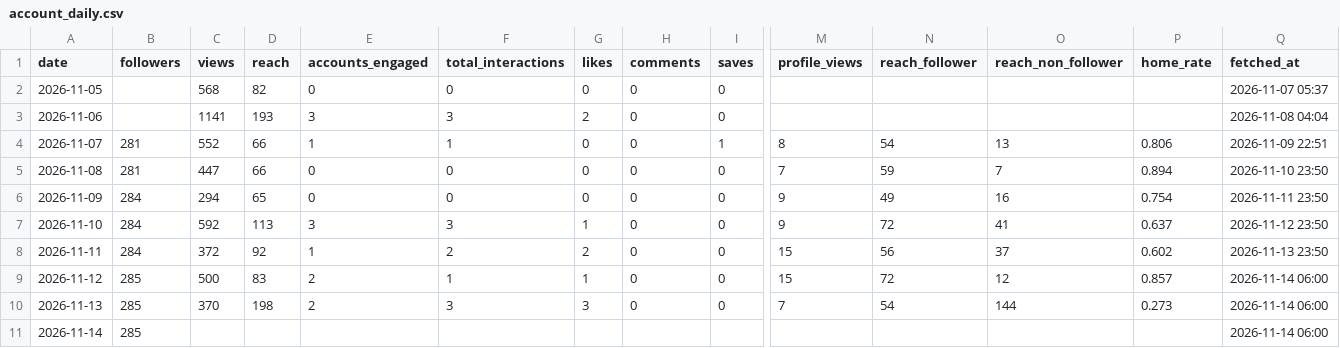
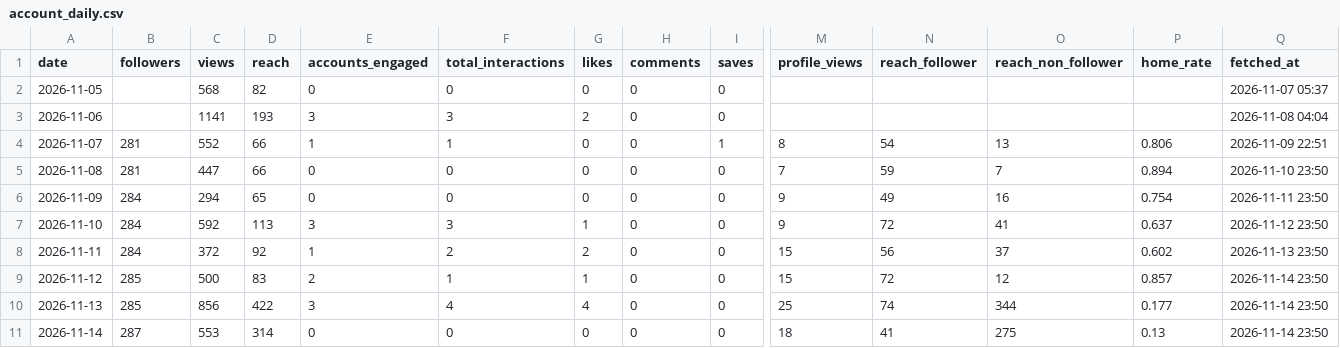
Before and after one commit to kiichi4268/-ai_employees-, a CSV file: data/insights/account_daily.csv, drawn as a sheet; only a part is shown, gaps mark what is left out; the diff covers the shown part only; the diff names each change by its address in the sheet, - before the commit and + after, or states it on an @@ line.

```diff
--- a/data/insights/account_daily.csv
+++ b/data/insights/account_daily.csv
-Q9:Q11 (fetched_at): 2026-11-14 06:00
+Q9:Q11 (fetched_at): 2026-11-14 23:50
-C10 (views): 370
+C10 (views): 856
-D10 (reach): 198
+D10 (reach): 422
-E10 (accounts_engaged): 2
+E10 (accounts_engaged): 3
-F10 (total_interactions): 3
+F10 (total_interactions): 4
-G10 (likes): 3
+G10 (likes): 4
-M10 (profile_views): 7
+M10 (profile_views): 25
-N10 (reach_follower): 54
+N10 (reach_follower): 74
-O10 (reach_non_follower): 144
+O10 (reach_non_follower): 344
-P10 (home_rate): 0.273
+P10 (home_rate): 0.177
-B11 (followers): 285
+B11 (followers): 287
-C11 (views): (empty)
+C11 (views): 553
-D11 (reach): (empty)
+D11 (reach): 314
-E11 (accounts_engaged): (empty)
+E11 (accounts_engaged): 0
-F11 (total_interactions): (empty)
+F11 (total_interactions): 0
-G11 (likes): (empty)
+G11 (likes): 0
-H11 (comments): (empty)
+H11 (comments): 0
-I11 (saves): (empty)
+I11 (saves): 0
-M11 (profile_views): (empty)
+M11 (profile_views): 18
-N11 (reach_follower): (empty)
+N11 (reach_follower): 41
-O11 (reach_non_follower): (empty)
+O11 (reach_non_follower): 275
-P11 (home_rate): (empty)
+P11 (home_rate): 0.13
```
Also changed, not shown: 3 edited cells elsewhere in this file, data/insights/media.csv, 1 other file.
